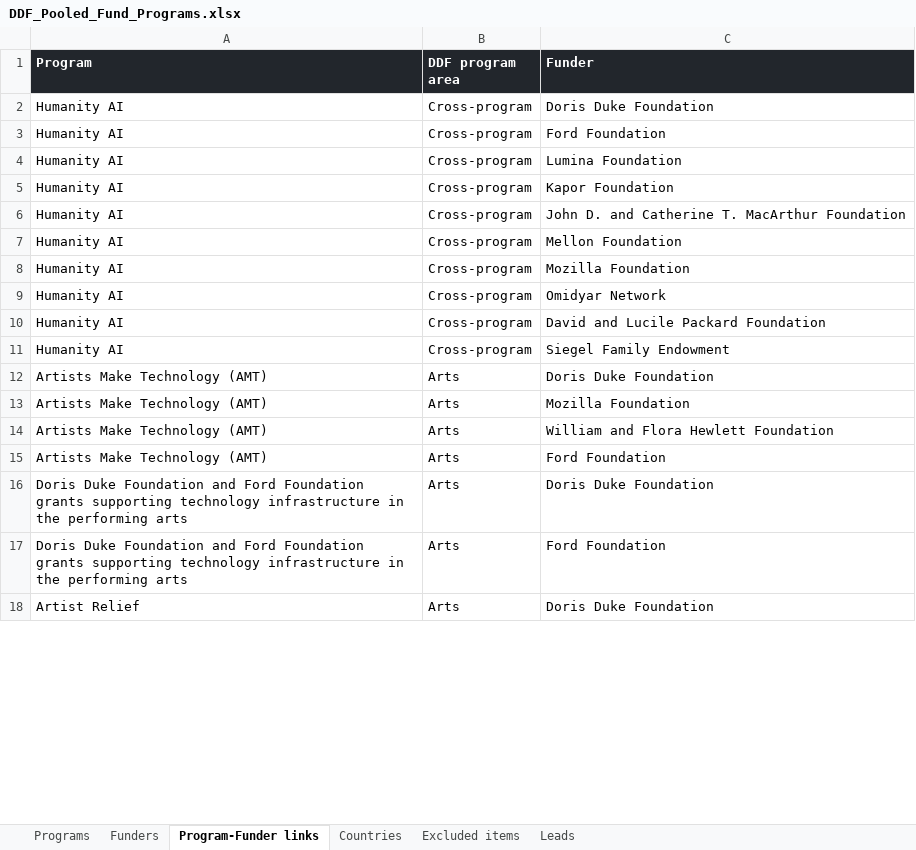
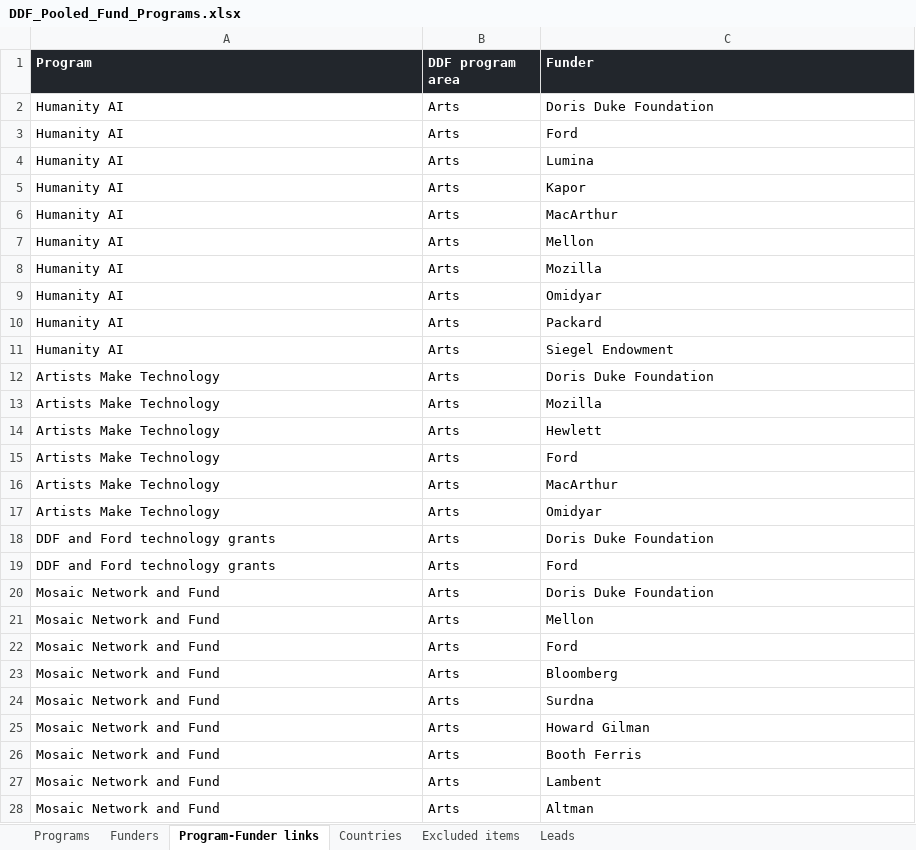
Before and after one commit to aakkazynov/ddf_visualization, an Excel workbook: DDF_Pooled_Fund_Programs.xlsx, sheet Program-Funder links, drawn as a sheet; only a part is shown; the shorter side is filled out with more unchanged rows; values as stored, in another font and other column widths than the file's, no borders; removed rows and columns are numbered as before the commit, all else as after; the diff covers the shown part only; the diff names each change by its address in the sheet, - before the commit and + after, or states it on an @@ line.

```diff
--- a/DDF_Pooled_Fund_Programs.xlsx (sheet Program-Funder links)
+++ b/DDF_Pooled_Fund_Programs.xlsx (sheet Program-Funder links)
-B2:B11 (DDF program area): Cross-program
+B2:B11 (DDF program area): Arts
-C3 (Funder): Ford Foundation
+C3 (Funder): Ford
-C4 (Funder): Lumina Foundation
+C4 (Funder): Lumina
-C5 (Funder): Kapor Foundation
+C5 (Funder): Kapor
-C6 (Funder): John D. and Catherine T. MacArthur Foundation
+C6 (Funder): MacArthur
-C7 (Funder): Mellon Foundation
+C7 (Funder): Mellon
-C8 (Funder): Mozilla Foundation
+C8 (Funder): Mozilla
-C9 (Funder): Omidyar Network
+C9 (Funder): Omidyar
-C10 (Funder): David and Lucile Packard Foundation
+C10 (Funder): Packard
-C11 (Funder): Siegel Family Endowment
+C11 (Funder): Siegel Endowment
-A12:A15 (Program): Artists Make Technology (AMT)
+A12:A15 (Program): Artists Make Technology
-C13 (Funder): Mozilla Foundation
+C13 (Funder): Mozilla
-C14 (Funder): William and Flora Hewlett Foundation
+C14 (Funder): Hewlett
-C15 (Funder): Ford Foundation
+C15 (Funder): Ford
+row 16: Artists Make Technology | Arts | MacArthur
+row 17: Artists Make Technology | Arts | Omidyar
-A18 (Program): Doris Duke Foundation and Ford Foundation grants supporting technology infrastructure in the performing arts
+A18 (Program): DDF and Ford technology grants
-row 17: Doris Duke Foundation and Ford Foundation grants supporting technology infrastructure in the performing arts | Arts | Ford Foundation
+row 19: DDF and Ford technology grants | Arts | Ford
+row 20: Mosaic Network and Fund | Arts | Doris Duke Foundation
+row 21: Mosaic Network and Fund | Arts | Mellon
+row 22: Mosaic Network and Fund | Arts | Ford
+row 23: Mosaic Network and Fund | Arts | Bloomberg
+row 24: Mosaic Network and Fund | Arts | Surdna
+row 25: Mosaic Network and Fund | Arts | Howard Gilman
+row 26: Mosaic Network and Fund | Arts | Booth Ferris
+row 27: Mosaic Network and Fund | Arts | Lambent
+row 28: Mosaic Network and Fund | Arts | Altman
```
Also changed, not shown: 55 added rows, 64 removed rows, 2 moved rows and 21 edited cells elsewhere in this sheet, sheet Funders, sheet Programs, sheet Countries, sheet Leads, sheet Excluded items, 7 other files.
